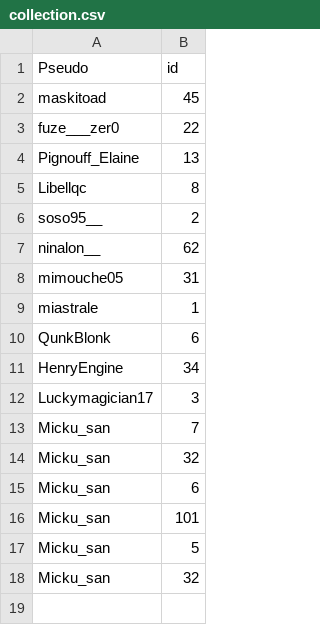
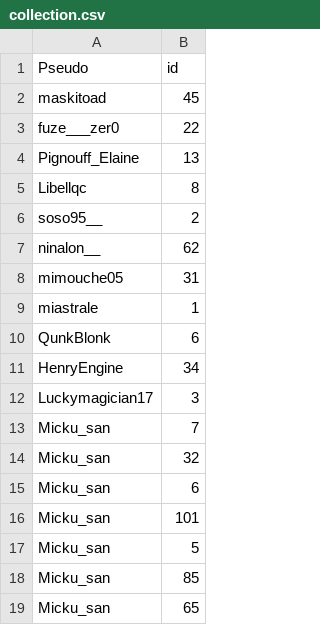
Before and after one commit to okplonk/gobgob-dex, a CSV file: collection.csv, drawn as a sheet.

Commit message:
Update collection.csv

```diff
--- a/collection.csv
+++ b/collection.csv
@@ -17,2 +17,3 @@ Micku_san, 101
 Micku_san, 5
-Micku_san, 32
+Micku_san, 85
+Micku_san, 65
```
